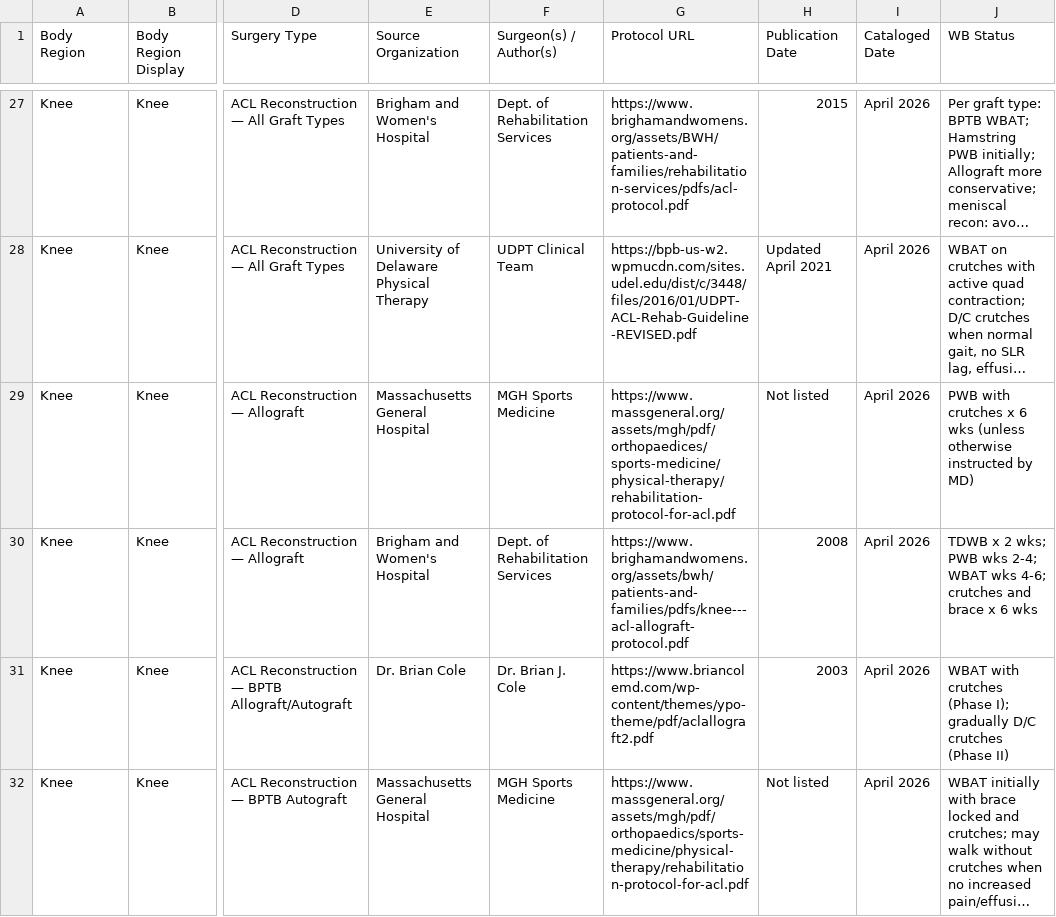
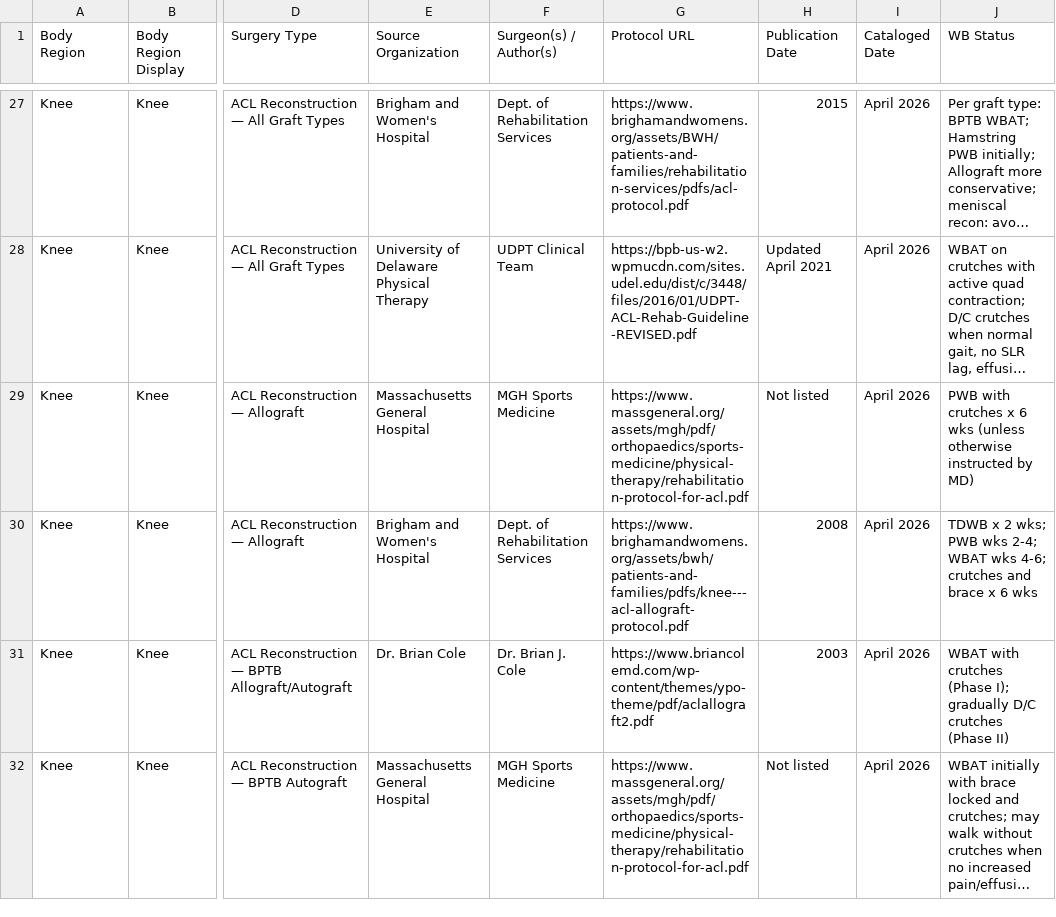
Before and after one commit to dominickmacksoud-lgtm/rehab-protocols, a CSV file: protocols-import.csv, drawn as a sheet; only a part is shown, gaps mark what is left out; long unchanged cells end in …; the diff names each change by its address in the sheet, - before the commit and + after, or states it on an @@ line.

```diff
--- a/protocols-import.csv
+++ b/protocols-import.csv
-G29 (Protocol URL): https://www.massgeneral.org/assets/mgh/pdf/orthopaedices/sports-medicine/physical-therapy/rehabilitation-protocol-for-acl.pdf
+G29 (Protocol URL): https://www.massgeneral.org/assets/mgh/pdf/orthopaedics/sports-medicine/physical-therapy/rehabilitation-protocol-for-acl.pdf
```
Also changed, not shown: 1 other file.
